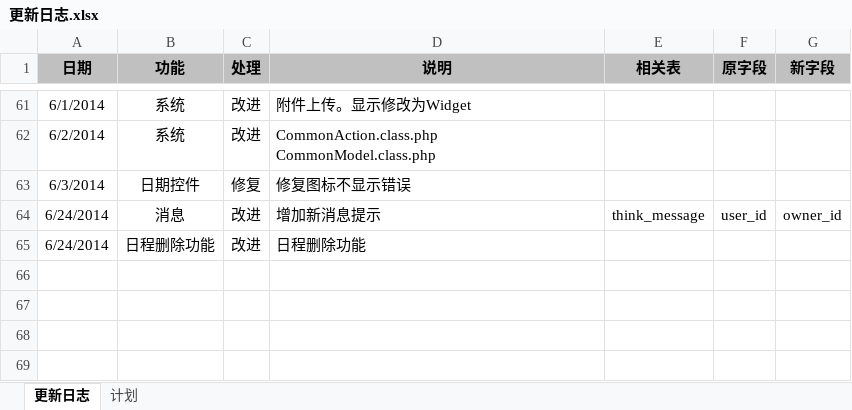
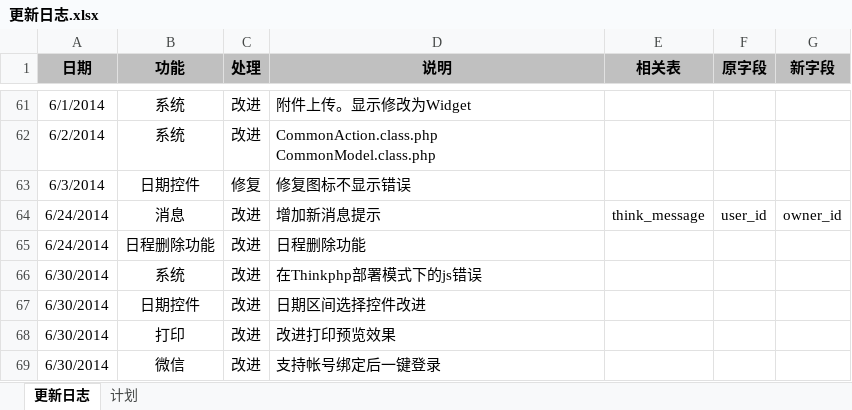
Before and after one commit to ameth64/aeropms, an Excel workbook: 更新日志.xlsx, sheet 更新日志, drawn as a sheet; only a part is shown, gaps mark what is left out; values as stored, in another font and other column widths than the file's, no borders; the diff names each change by its address in the sheet, - before the commit and + after, or states it on an @@ line.

Commit message:
2014/6/30	系统	改进	在Thinkphp部署模式下的js错误 2014/6/30	日期控件	改进	日期区间选择控件改进 2014/6/30	打印	改进	改进打印预览效果 2014/6/30	微信	改进	支持帐号绑定后一键登录 2014/6/30	手机	改进	手机端UI优化

```diff
--- a/更新日志.xlsx (sheet 更新日志)
+++ b/更新日志.xlsx (sheet 更新日志)
+row 66: 6/30/2014 | 系统 | 改进 | 在Thinkphp部署模式下的js错误
+row 67: 6/30/2014 | 日期控件 | 改进 | 日期区间选择控件改进
+row 68: 6/30/2014 | 打印 | 改进 | 改进打印预览效果
+row 69: 6/30/2014 | 微信 | 改进 | 支持帐号绑定后一键登录
```
Also changed, not shown: 56 other files.
